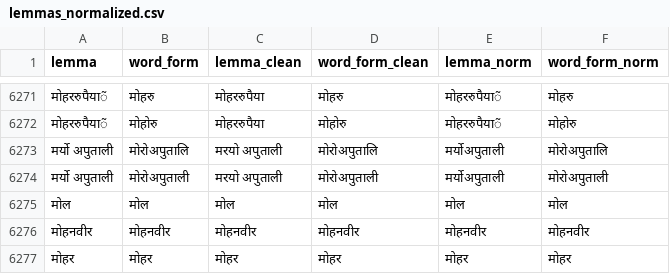
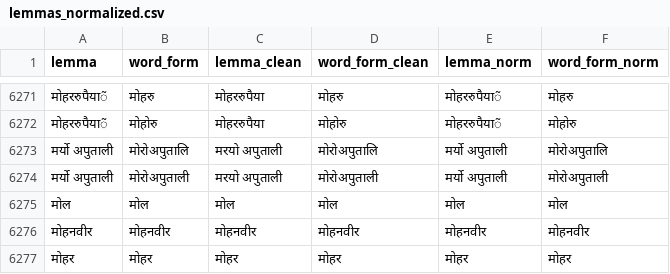
Before and after one commit to anjalisarawgi/nepocr-app, a CSV file: data/lemmas_normalized.csv, drawn as a sheet; only a part is shown, gaps mark what is left out.

Commit message:
Added first code for lemma and fixed some things in padding and baselines

```diff
--- a/data/lemmas_normalized.csv
+++ b/data/lemmas_normalized.csv
@@ -6272,4 +6272,4 @@ lemma,word_form,lemma_clean,word_form_clean,lemma_norm,word_form_norm
 मोहररुपैया̃,मोहोरु,मोहररुपैया,मोहोरु,मोहररुपैया̃,मोहोरु
-मर्यो अपुताली,मोरोअपुतालि,मरयो अपुताली,मोरोअपुतालि,मर्योअपुताली,मोरोअपुतालि
-मर्यो अपुताली,मोरोअपुताली,मरयो अपुताली,मोरोअपुताली,मर्योअपुताली,मोरोअपुताली
+मर्यो अपुताली,मोरोअपुतालि,मरयो अपुताली,मोरोअपुतालि,मर्यो अपुताली,मोरोअपुतालि
+मर्यो अपुताली,मोरोअपुताली,मरयो अपुताली,मोरोअपुताली,मर्यो अपुताली,मोरोअपुताली
 मोल,मोल,मोल,मोल,मोल,मोल
```
Also changed, not shown: 11 other files.
